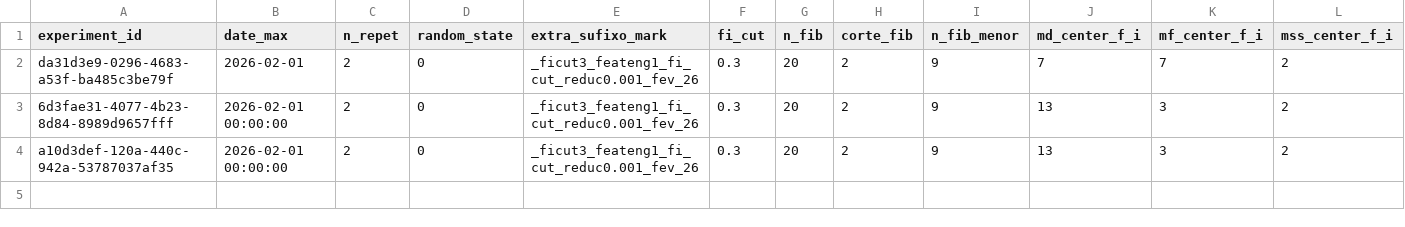
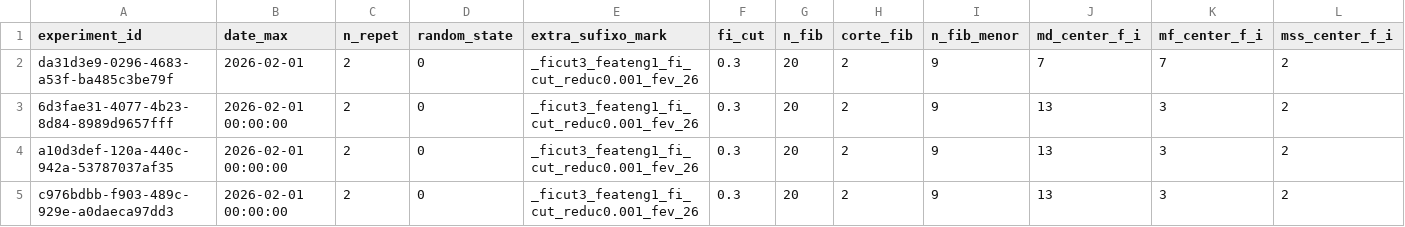
Before and after one commit to QuantImportBrazil/cplx_port_sp_paises_fora_do_golfo_persico_adubos_ficut3_feateng1_fi_cut_reduc0.001_fev_26, a CSV file: df_experimentos.csv, drawn as a sheet; only a part is shown; rows hold the shown columns only; the diff names each change by its address in the sheet, - before the commit and + after, or states it on an @@ line.

```diff
--- a/df_experimentos.csv
+++ b/df_experimentos.csv
+row 5: c976bdbb-f903-489c-929e-a0daeca97dd3 | 2026-02-01 00:00:00 | 2 | 0 | _ficut3_feateng1_fi_cut_reduc0.001_fev_26 | 0.3 | 20 | 2 | 9 | 13 | 3 | 2
```
Also changed, not shown: fi.csv, results.csv, 5 other files.
